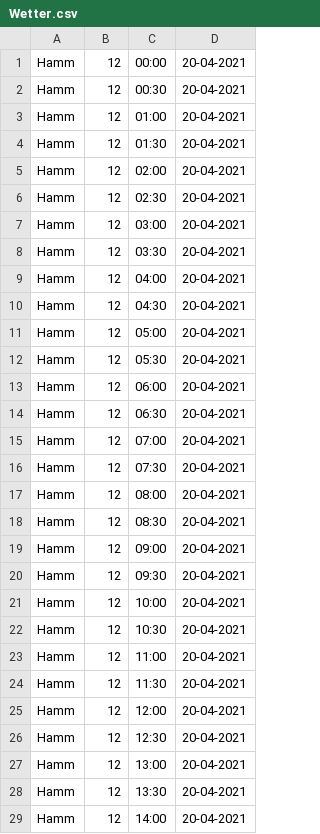
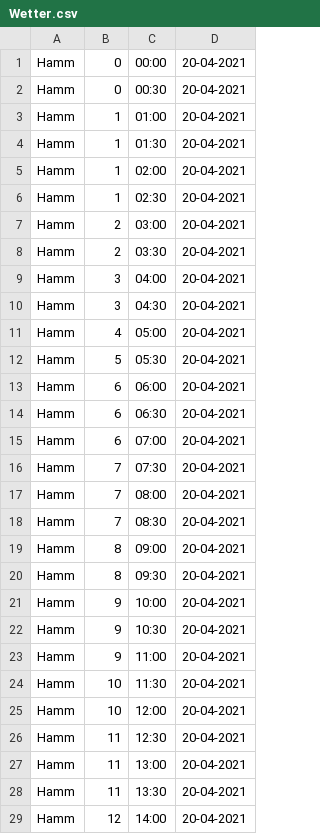
Before and after one commit to LeonKlemmer/WetterstationAuto, a CSV file: Data/Wetter.csv, drawn as a sheet; only a part is shown; the diff covers the shown part only.

Commit message:
updated values

```diff
--- a/Data/Wetter.csv
+++ b/Data/Wetter.csv
@@ -1,29 +1,29 @@
-Hamm,12,00:00,20-04-2021
-Hamm,12,00:30,20-04-2021
-Hamm,12,01:00,20-04-2021
-Hamm,12,01:30,20-04-2021
-Hamm,12,02:00,20-04-2021
-Hamm,12,02:30,20-04-2021
-Hamm,12,03:00,20-04-2021
-Hamm,12,03:30,20-04-2021
-Hamm,12,04:00,20-04-2021
-Hamm,12,04:30,20-04-2021
-Hamm,12,05:00,20-04-2021
-Hamm,12,05:30,20-04-2021
-Hamm,12,06:00,20-04-2021
-Hamm,12,06:30,20-04-2021
-Hamm,12,07:00,20-04-2021
-Hamm,12,07:30,20-04-2021
-Hamm,12,08:00,20-04-2021
-Hamm,12,08:30,20-04-2021
-Hamm,12,09:00,20-04-2021
-Hamm,12,09:30,20-04-2021
-Hamm,12,10:00,20-04-2021
-Hamm,12,10:30,20-04-2021
-Hamm,12,11:00,20-04-2021
-Hamm,12,11:30,20-04-2021
-Hamm,12,12:00,20-04-2021
-Hamm,12,12:30,20-04-2021
-Hamm,12,13:00,20-04-2021
-Hamm,12,13:30,20-04-2021
+Hamm,0,00:00,20-04-2021
+Hamm,0,00:30,20-04-2021
+Hamm,1,01:00,20-04-2021
+Hamm,1,01:30,20-04-2021
+Hamm,1,02:00,20-04-2021
+Hamm,1,02:30,20-04-2021
+Hamm,2,03:00,20-04-2021
+Hamm,2,03:30,20-04-2021
+Hamm,3,04:00,20-04-2021
+Hamm,3,04:30,20-04-2021
+Hamm,4,05:00,20-04-2021
+Hamm,5,05:30,20-04-2021
+Hamm,6,06:00,20-04-2021
+Hamm,6,06:30,20-04-2021
+Hamm,6,07:00,20-04-2021
+Hamm,7,07:30,20-04-2021
+Hamm,7,08:00,20-04-2021
+Hamm,7,08:30,20-04-2021
+Hamm,8,09:00,20-04-2021
+Hamm,8,09:30,20-04-2021
+Hamm,9,10:00,20-04-2021
+Hamm,9,10:30,20-04-2021
+Hamm,9,11:00,20-04-2021
+Hamm,10,11:30,20-04-2021
+Hamm,10,12:00,20-04-2021
+Hamm,11,12:30,20-04-2021
+Hamm,11,13:00,20-04-2021
+Hamm,11,13:30,20-04-2021
 Hamm,12,14:00,20-04-2021
```
Also changed, not shown: 19 edited cells elsewhere in this file.
